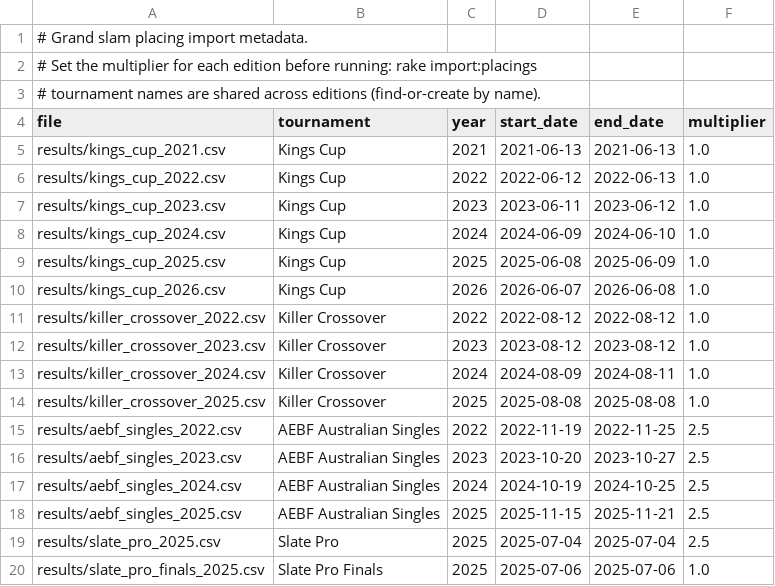
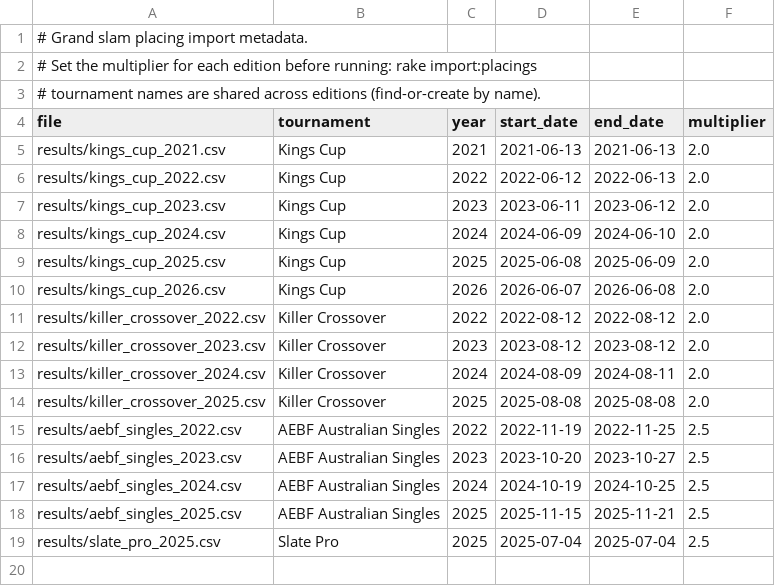
Before and after one commit to martinjandrews/pr2, a CSV file: import.csv, drawn as a sheet.

Commit message:
Update multipliers for events

```diff
--- a/import.csv
+++ b/import.csv
@@ -4,12 +4,12 @@
 file,tournament,year,start_date,end_date,multiplier
-results/kings_cup_2021.csv,Kings Cup,2021,2021-06-13,2021-06-13,1.0
-results/kings_cup_2022.csv,Kings Cup,2022,2022-06-12,2022-06-13,1.0
-results/kings_cup_2023.csv,Kings Cup,2023,2023-06-11,2023-06-12,1.0
-results/kings_cup_2024.csv,Kings Cup,2024,2024-06-09,2024-06-10,1.0
-results/kings_cup_2025.csv,Kings Cup,2025,2025-06-08,2025-06-09,1.0
-results/kings_cup_2026.csv,Kings Cup,2026,2026-06-07,2026-06-08,1.0
-results/killer_crossover_2022.csv,Killer Crossover,2022,2022-08-12,2022-08-12,1.0
-results/killer_crossover_2023.csv,Killer Crossover,2023,2023-08-12,2023-08-12,1.0
-results/killer_crossover_2024.csv,Killer Crossover,2024,2024-08-09,2024-08-11,1.0
-results/killer_crossover_2025.csv,Killer Crossover,2025,2025-08-08,2025-08-08,1.0
+results/kings_cup_2021.csv,Kings Cup,2021,2021-06-13,2021-06-13,2.0
+results/kings_cup_2022.csv,Kings Cup,2022,2022-06-12,2022-06-13,2.0
+results/kings_cup_2023.csv,Kings Cup,2023,2023-06-11,2023-06-12,2.0
+results/kings_cup_2024.csv,Kings Cup,2024,2024-06-09,2024-06-10,2.0
+results/kings_cup_2025.csv,Kings Cup,2025,2025-06-08,2025-06-09,2.0
+results/kings_cup_2026.csv,Kings Cup,2026,2026-06-07,2026-06-08,2.0
+results/killer_crossover_2022.csv,Killer Crossover,2022,2022-08-12,2022-08-12,2.0
+results/killer_crossover_2023.csv,Killer Crossover,2023,2023-08-12,2023-08-12,2.0
+results/killer_crossover_2024.csv,Killer Crossover,2024,2024-08-09,2024-08-11,2.0
+results/killer_crossover_2025.csv,Killer Crossover,2025,2025-08-08,2025-08-08,2.0
 results/aebf_singles_2022.csv,AEBF Australian Singles,2022,2022-11-19,2022-11-25,2.5
@@ -19,2 +19 @@ results/aebf_singles_2025.csv,AEBF Australian Singles,2025,2025-11-15,2025-11-21
 results/slate_pro_2025.csv,Slate Pro,2025,2025-07-04,2025-07-04,2.5
-results/slate_pro_finals_2025.csv,Slate Pro Finals,2025,2025-07-06,2025-07-06,1.0
```
